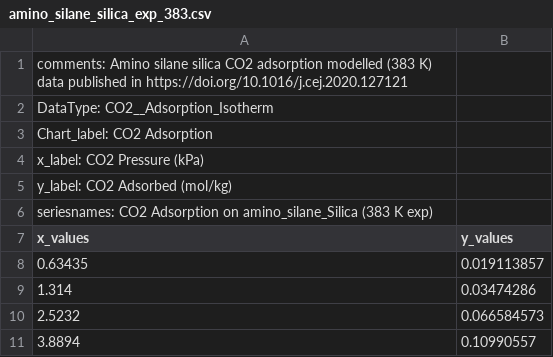
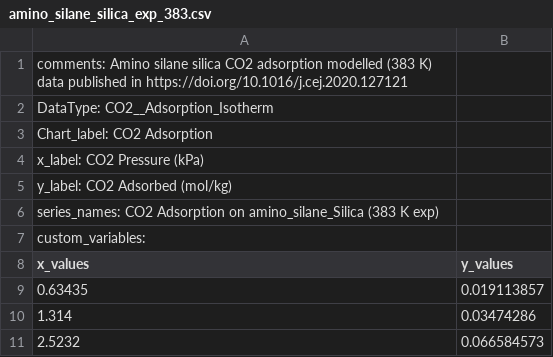
Before and after one commit to AdityaSavara/JSONGrapherExamples, a CSV file: ExampleDataRecords/1-CO2__Adsorption_Isotherms/amino_silane_silica_exp_383.csv, drawn as a sheet; only a part is shown; the shorter side is filled out with more unchanged rows.

Commit message:
series_names and custom_variables

```diff
--- a/ExampleDataRecords/1-CO2__Adsorption_Isotherms/amino_silane_silica_exp_383.csv
+++ b/ExampleDataRecords/1-CO2__Adsorption_Isotherms/amino_silane_silica_exp_383.csv
@@ -5,3 +5,4 @@ x_label: CO2 Pressure (kPa),
 y_label: CO2 Adsorbed (mol/kg),
-seriesnames: CO2 Adsorption on amino_silane_Silica  (383 K exp),
+series_names: CO2 Adsorption on amino_silane_Silica  (383 K exp),
+custom_variables:,
 x_values,y_values
```
Also changed, not shown: ExampleDataRecords/1-CO2__Adsorption_Isotherms/amino_silane_silica_exp_343.csv, ExampleDataRecords/1-CO2__Adsorption_Isotherms/pei_carbon_exp_343.csv, 3 other files.
